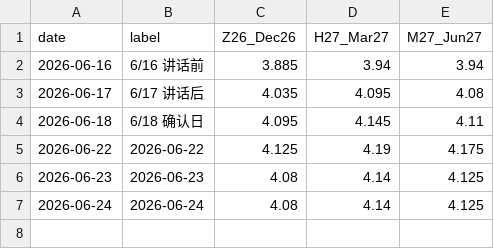
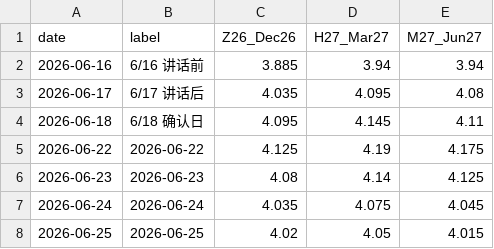
Before and after one commit to slowqqwin-beep/liquidity-monitor, a CSV file: docs/sr3-watch/data/sr3_curve_z26_h27_m27.csv, drawn as a sheet.

```diff
--- a/docs/sr3-watch/data/sr3_curve_z26_h27_m27.csv
+++ b/docs/sr3-watch/data/sr3_curve_z26_h27_m27.csv
@@ -6,2 +6,3 @@
 2026-06-23,2026-06-23,4.08,4.14,4.125
-2026-06-24,2026-06-24,4.08,4.14,4.125
+2026-06-24,2026-06-24,4.035,4.075,4.045
+2026-06-25,2026-06-25,4.02,4.05,4.015
```
Also changed, not shown: data/macro_backtest/input/sr3_curve_features.csv, data/real_yield_nowcast_history.csv, 25 other files.
